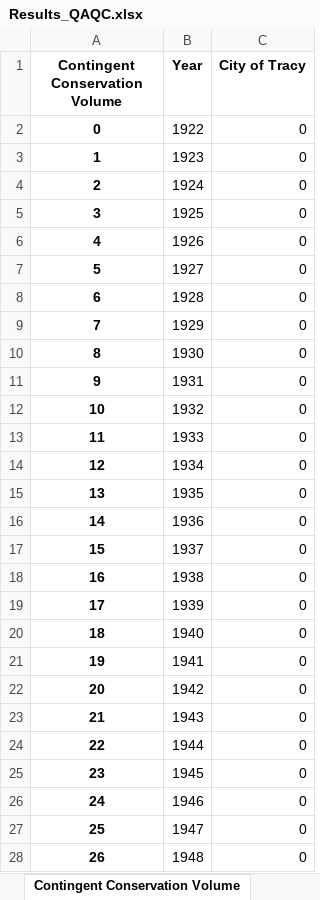
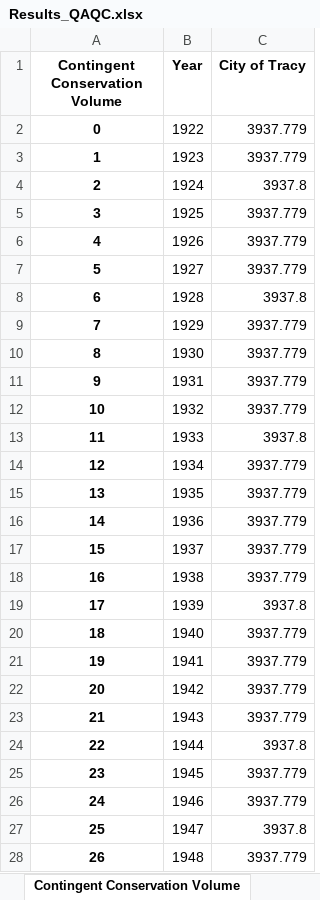
Before and after one commit to dayamuralidharan/California-Urban-Water-Management-Economic-Tool, an Excel workbook: CaUWMET/Results_QAQC.xlsx, sheet Contingent Conservation Volume, drawn as a sheet; only a part is shown; values as stored, in another font and other column widths than the file's, no borders; the diff covers the shown part only; the diff names each change by its address in the sheet, - before the commit and + after, or states it on an @@ line.

```diff
--- a/CaUWMET/Results_QAQC.xlsx (sheet Contingent Conservation Volume)
+++ b/CaUWMET/Results_QAQC.xlsx (sheet Contingent Conservation Volume)
-C2:C3 (City of Tracy): 0
+C2:C3 (City of Tracy): 3937.779
-C4 (City of Tracy): 0
+C4 (City of Tracy): 3937.8
-C5:C7 (City of Tracy): 0
+C5:C7 (City of Tracy): 3937.779
-C8 (City of Tracy): 0
+C8 (City of Tracy): 3937.8
-C9:C12 (City of Tracy): 0
+C9:C12 (City of Tracy): 3937.779
-C13 (City of Tracy): 0
+C13 (City of Tracy): 3937.8
-C14:C18 (City of Tracy): 0
+C14:C18 (City of Tracy): 3937.779
-C19 (City of Tracy): 0
+C19 (City of Tracy): 3937.8
-C20:C23 (City of Tracy): 0
+C20:C23 (City of Tracy): 3937.779
-C24 (City of Tracy): 0
+C24 (City of Tracy): 3937.8
-C25:C26 (City of Tracy): 0
+C25:C26 (City of Tracy): 3937.779
-C27 (City of Tracy): 0
+C27 (City of Tracy): 3937.8
-C28 (City of Tracy): 0
+C28 (City of Tracy): 3937.779
```
Also changed, not shown: 66 edited cells elsewhere in this sheet, sheet GWBankVolume, sheet ContingentDemands, sheet Total Annual Cost, sheet Market Transfers, sheet TotalShortage, sheet Total Economic Loss, 2 more sheets, other sheet tabs, CaUWMET/output.xlsx, 7 other files.
